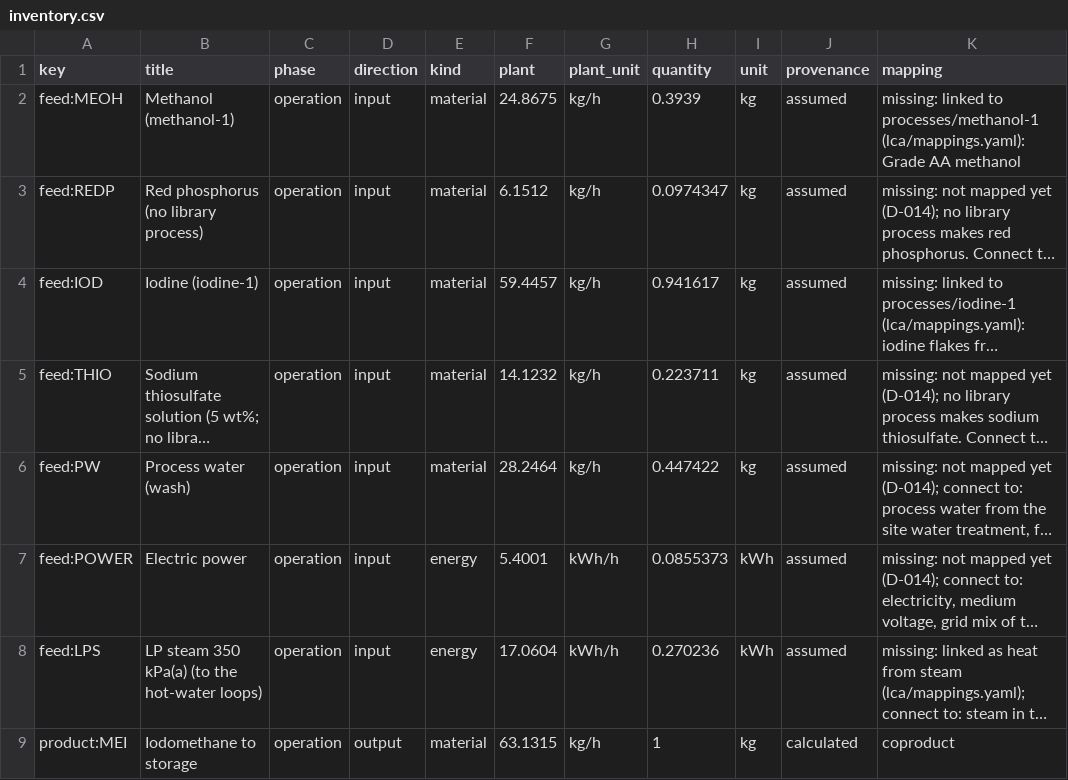
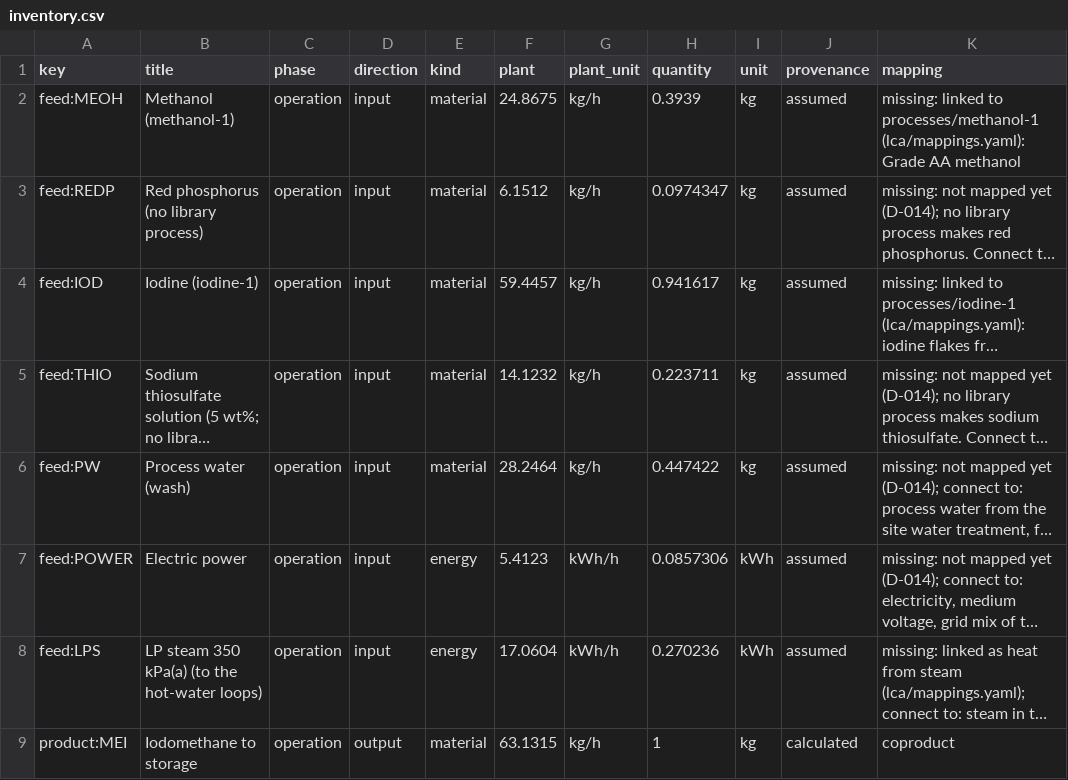
Before and after one commit to ChemE-as-Code/process-library, a CSV file: processes/iodomethane-1/lca/inventory.csv, drawn as a sheet; only a part is shown; long unchanged cells end in …; the diff names each change by its address in the sheet, - before the commit and + after, or states it on an @@ line.

```diff
--- a/processes/iodomethane-1/lca/inventory.csv
+++ b/processes/iodomethane-1/lca/inventory.csv
-F7 (plant): 5.4001
+F7 (plant): 5.4123
-H7 (quantity): 0.0855373
+H7 (quantity): 0.0857306
```
Also changed, not shown: processes/iodomethane-1/lca/gaps.csv, 16 other files.
